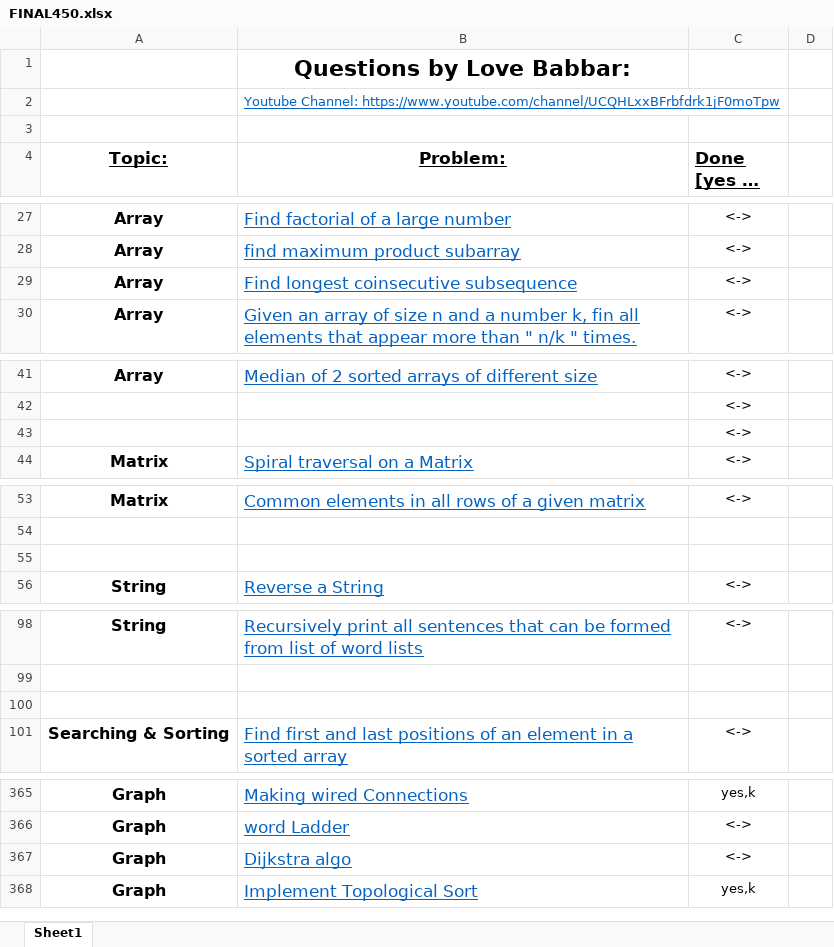
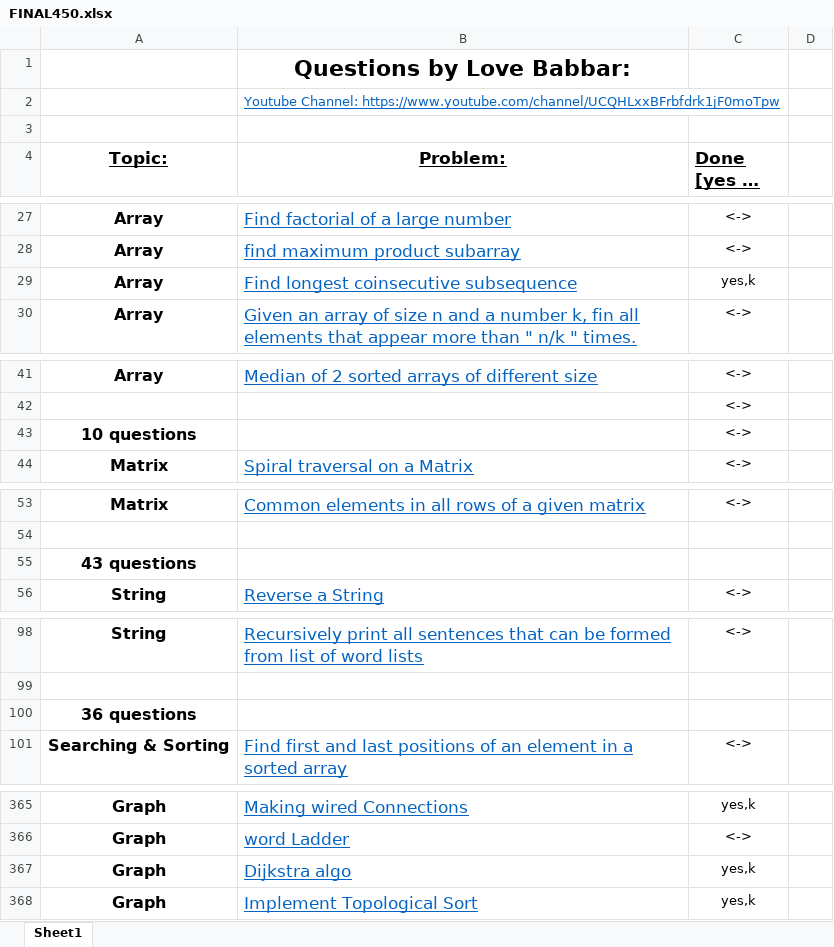
Before and after one commit to Samrat-Bhardwaj/LevelUP, an Excel workbook: FINAL450.xlsx, sheet Sheet1, drawn as a sheet; only a part is shown, gaps mark what is left out; long unchanged cells end in …; values as stored, in another font and other column widths than the file's, no borders; the diff covers the shown part only; the diff names each change by its address in the sheet, - before the commit and + after, or states it on an @@ line.

```diff
--- a/FINAL450.xlsx (sheet Sheet1)
+++ b/FINAL450.xlsx (sheet Sheet1)
-C29 (Done [yes or no]): <->
+C29 (Done [yes or no]): yes,k
-A43 (Topic:): (empty)
+A43 (Topic:): 10 questions
-A55 (Topic:): (empty)
+A55 (Topic:): 43 questions
-A100 (Topic:): (empty)
+A100 (Topic:): 36 questions
-C367 (Done [yes or no]): <->
+C367 (Done [yes or no]): yes,k
```
Also changed, not shown: 20 edited cells elsewhere in this sheet, 1 other file.
